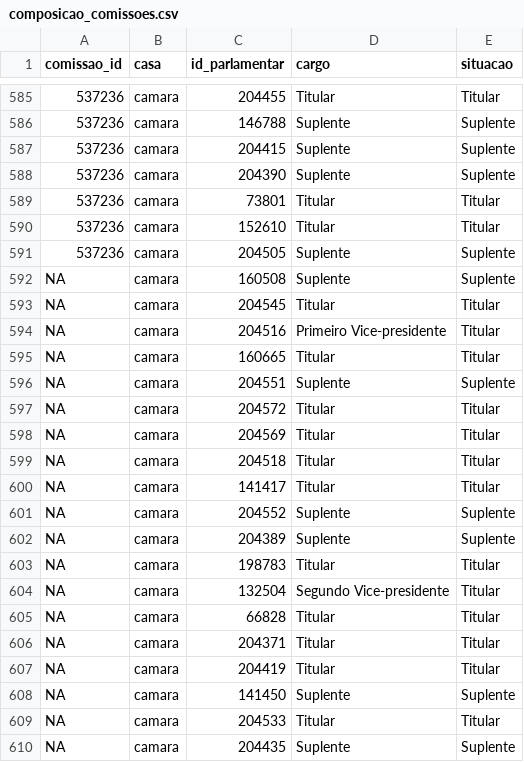
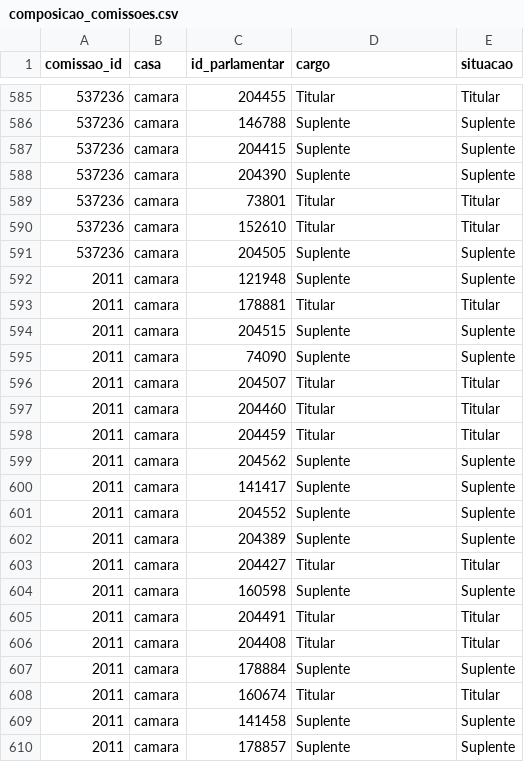
Before and after one commit to parlametria/perfil-parlamentarR, a CSV file: raw_data/composicao_comissoes.csv, drawn as a sheet; only a part is shown, gaps mark what is left out; the shorter side is filled out with more unchanged rows; the diff covers the shown part only; the diff names each change by its address in the sheet, - before the commit and + after, or states it on an @@ line.

Commit message:
Remove NAs de composição comissão em raw_data

```diff
--- a/raw_data/composicao_comissoes.csv
+++ b/raw_data/composicao_comissoes.csv
-row 592: NA | camara | 160508 | Suplente | Suplente
-row 593: NA | camara | 204545 | Titular | Titular
-row 594: NA | camara | 204516 | Primeiro Vice-presidente | Titular
-row 595: NA | camara | 160665 | Titular | Titular
-row 596: NA | camara | 204551 | Suplente | Suplente
-row 597: NA | camara | 204572 | Titular | Titular
-row 598: NA | camara | 204569 | Titular | Titular
-row 599: NA | camara | 204518 | Titular | Titular
-row 600: NA | camara | 141417 | Titular | Titular
-row 601: NA | camara | 204552 | Suplente | Suplente
-row 602: NA | camara | 204389 | Suplente | Suplente
-row 603: NA | camara | 198783 | Titular | Titular
-row 604: NA | camara | 132504 | Segundo Vice-presidente | Titular
-row 605: NA | camara | 66828 | Titular | Titular
-row 606: NA | camara | 204371 | Titular | Titular
-row 607: NA | camara | 204419 | Titular | Titular
-row 608: NA | camara | 141450 | Suplente | Suplente
-row 609: NA | camara | 204533 | Titular | Titular
-row 610: NA | camara | 204435 | Suplente | Suplente
```
Also changed, not shown: 17 removed rows elsewhere in this file, 1 other file.
